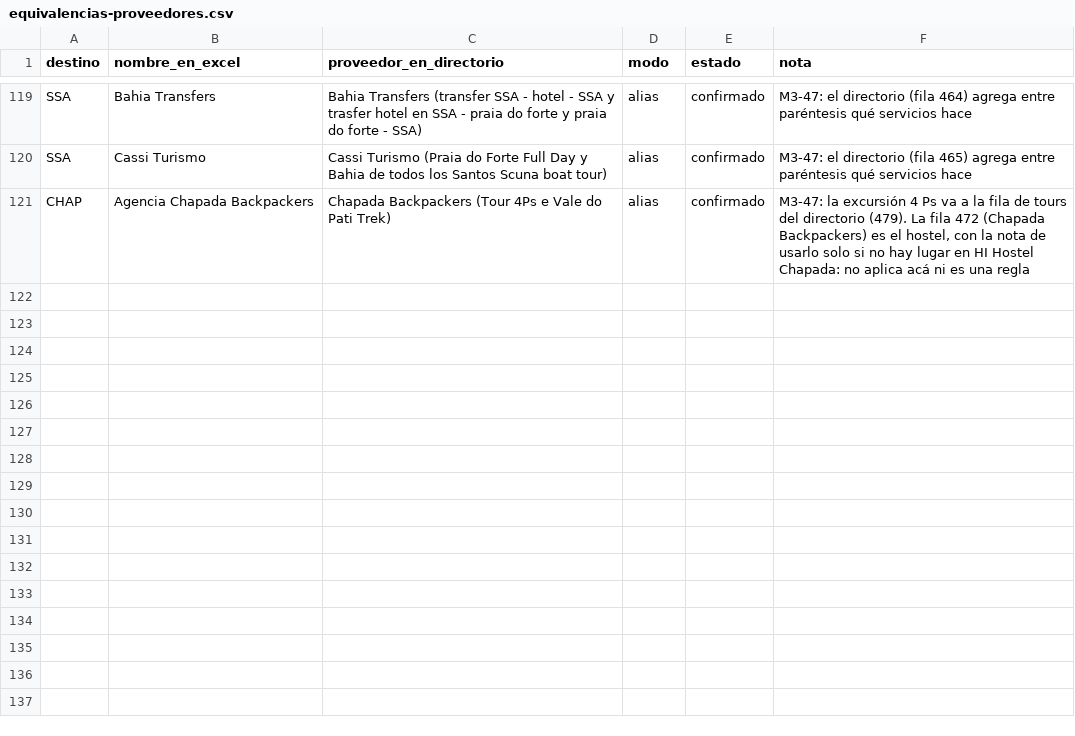
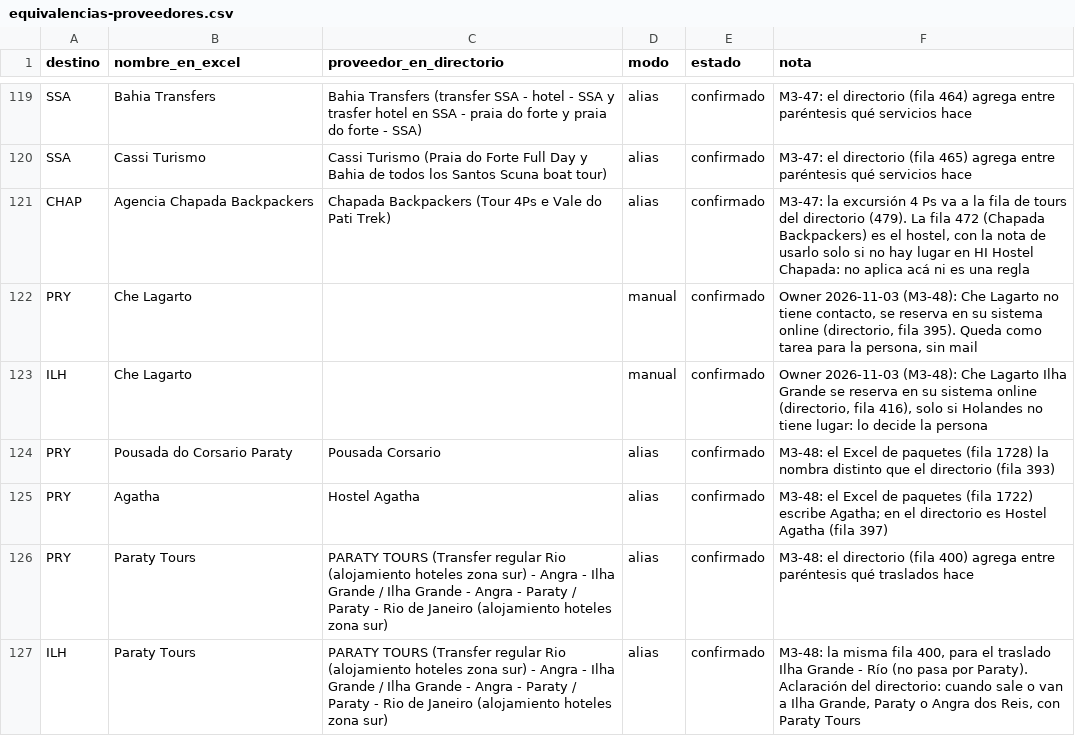
Before and after one commit to cristiancalomarde-dot/Automatizacion, a CSV file: data/equivalencias-proveedores.csv, drawn as a sheet; only a part is shown, gaps mark what is left out; the diff names each change by its address in the sheet, - before the commit and + after, or states it on an @@ line.

```diff
--- a/data/equivalencias-proveedores.csv
+++ b/data/equivalencias-proveedores.csv
+row 122: PRY | Che Lagarto |  | manual | confirmado | Owner 2026-11-03 (M3-48): Che Lagarto no tiene contacto, se reserva en su sistema online (directorio, fila 395). Queda como tarea para la persona, sin mail
+row 123: ILH | Che Lagarto |  | manual | confirmado | Owner 2026-11-03 (M3-48): Che Lagarto Ilha Grande se reserva en su sistema online (directorio, fila 416), solo si Holandes no tiene lugar: lo decide la persona
+row 124: PRY | Pousada do Corsario Paraty | Pousada Corsario | alias | confirmado | M3-48: el Excel de paquetes (fila 1728) la nombra distinto que el directorio (fila 393)
+row 125: PRY | Agatha | Hostel Agatha | alias | confirmado | M3-48: el Excel de paquetes (fila 1722) escribe Agatha; en el directorio es Hostel Agatha (fila 397)
+row 126: PRY | Paraty Tours | PARATY TOURS (Transfer regular Rio (alojamiento hoteles zona sur) - Angra - Ilha Grande / Ilha Grande - Angra - Paraty / Paraty - Rio de Janeiro (alojamiento hoteles zona sur) | alias | confirmado | M3-48: el directorio (fila 400) agrega entre paréntesis qué traslados hace
+row 127: ILH | Paraty Tours | PARATY TOURS (Transfer regular Rio (alojamiento hoteles zona sur) - Angra - Ilha Grande / Ilha Grande - Angra - Paraty / Paraty - Rio de Janeiro (alojamiento hoteles zona sur) | alias | confirmado | M3-48: la misma fila 400, para el traslado Ilha Grande - Río (no pasa por Paraty). Aclaración del directorio: cuando sale o van a Ilha Grande, Paraty o Angra dos Reis, con Paraty Tours
```
Also changed, not shown: data/categorias-tour.csv, data/incluidos-tour.csv, 30 other files.
